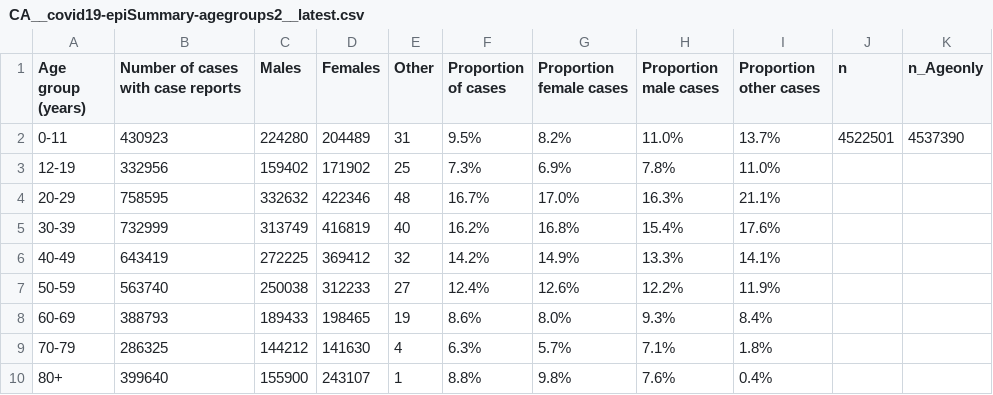
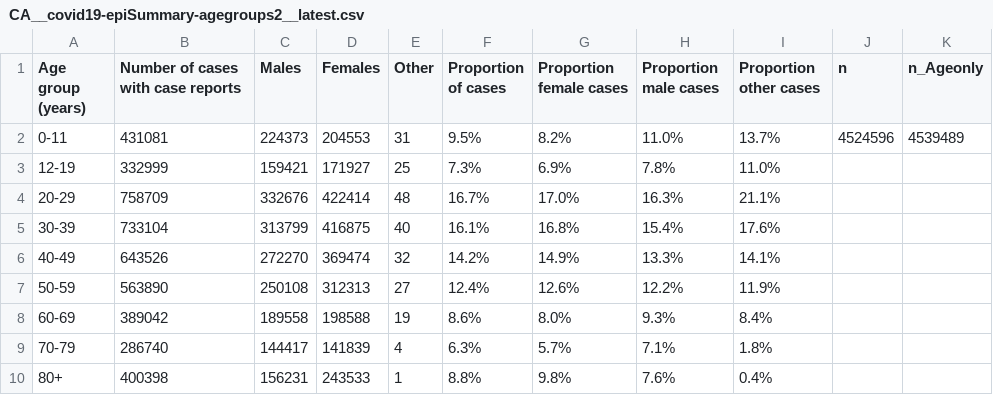
Before and after one commit to Copterz/coronavirus-hc-infobase-archive, a CSV file: CA__covid19-epiSummary-agegroups2__latest.csv, drawn as a sheet.

```diff
--- a/CA__covid19-epiSummary-agegroups2__latest.csv
+++ b/CA__covid19-epiSummary-agegroups2__latest.csv
@@ -1,10 +1,10 @@
 Age group (years),Number of cases with case reports,Males,Females,Other,Proportion of cases,Proportion female cases,Proportion male cases,Proportion other cases,n,n_Ageonly
-0-11,430923,224280,204489,31,9.5%,8.2%,11.0%,13.7%,4522501,4537390
-12-19,332956,159402,171902,25,7.3%,6.9%,7.8%,11.0%,,
-20-29,758595,332632,422346,48,16.7%,17.0%,16.3%,21.1%,,
-30-39,732999,313749,416819,40,16.2%,16.8%,15.4%,17.6%,,
-40-49,643419,272225,369412,32,14.2%,14.9%,13.3%,14.1%,,
-50-59,563740,250038,312233,27,12.4%,12.6%,12.2%,11.9%,,
-60-69,388793,189433,198465,19,8.6%,8.0%,9.3%,8.4%,,
-70-79,286325,144212,141630,4,6.3%,5.7%,7.1%,1.8%,,
-80+,399640,155900,243107,1,8.8%,9.8%,7.6%,0.4%,,
+0-11,431081,224373,204553,31,9.5%,8.2%,11.0%,13.7%,4524596,4539489
+12-19,332999,159421,171927,25,7.3%,6.9%,7.8%,11.0%,,
+20-29,758709,332676,422414,48,16.7%,17.0%,16.3%,21.1%,,
+30-39,733104,313799,416875,40,16.1%,16.8%,15.4%,17.6%,,
+40-49,643526,272270,369474,32,14.2%,14.9%,13.3%,14.1%,,
+50-59,563890,250108,312313,27,12.4%,12.6%,12.2%,11.9%,,
+60-69,389042,189558,198588,19,8.6%,8.0%,9.3%,8.4%,,
+70-79,286740,144417,141839,4,6.3%,5.7%,7.1%,1.8%,,
+80+,400398,156231,243533,1,8.8%,9.8%,7.6%,0.4%,,
```
Also changed, not shown: CA__covid19__latest.csv, 1 other file.
